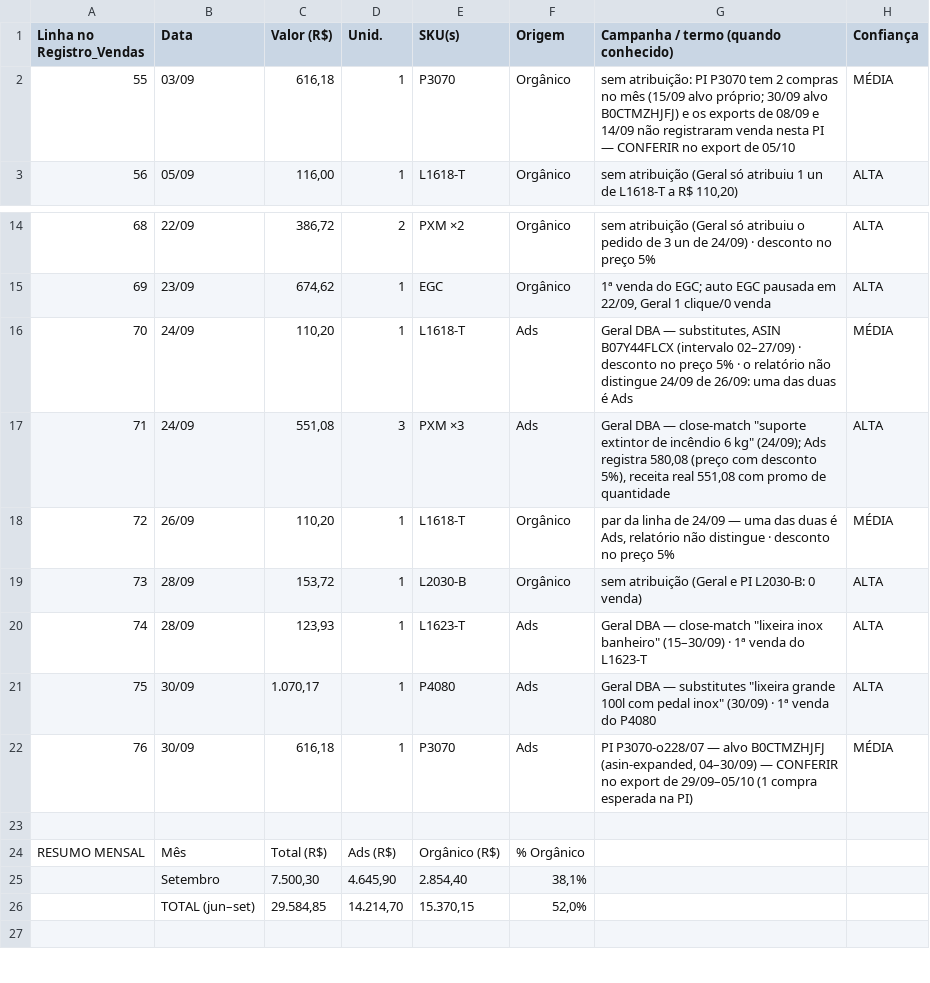
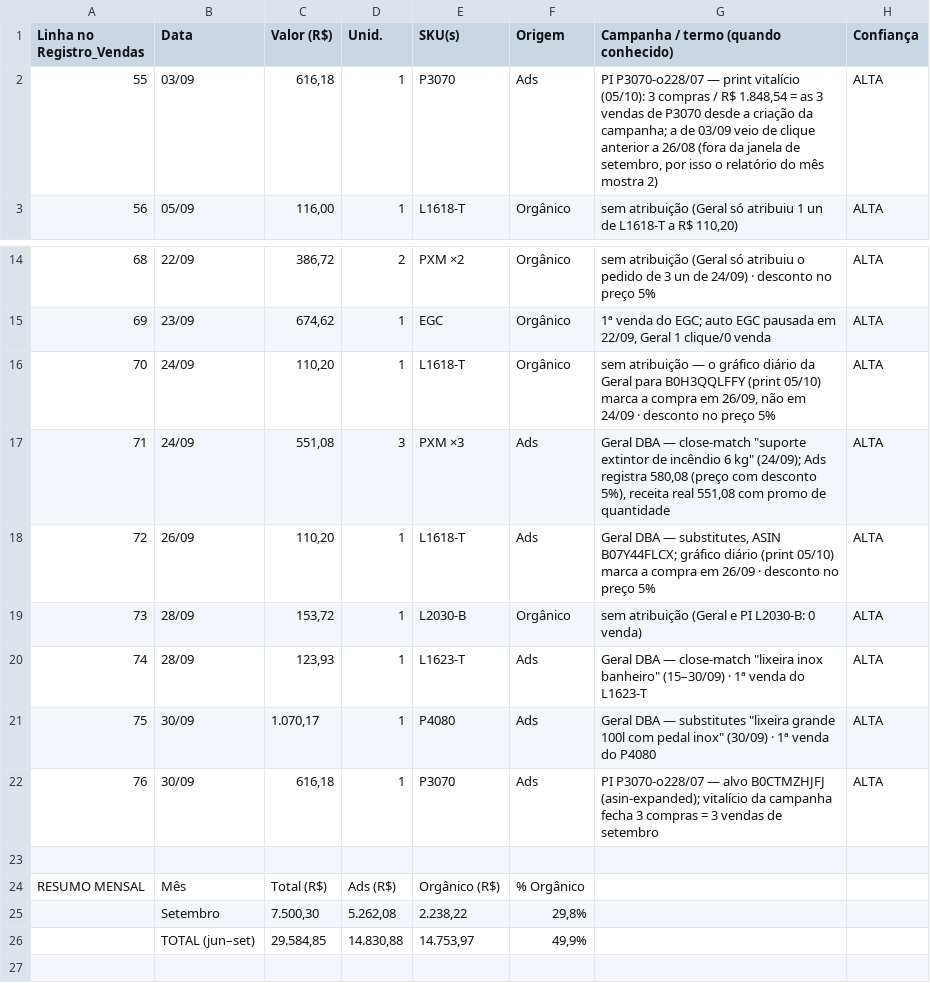
Before and after one commit to WinnetMetais/Marketplaces---Leo, a CSV file: dados/PROPOSTA_Livro_setembro.csv, drawn as a sheet; only a part is shown, gaps mark what is left out.

```diff
--- a/dados/PROPOSTA_Livro_setembro.csv
+++ b/dados/PROPOSTA_Livro_setembro.csv
@@ -1,3 +1,3 @@
 Linha no Registro_Vendas;Data;Valor (R$);Unid.;SKU(s);Origem;Campanha / termo (quando conhecido);Confiança
-55;03/09;616,18;1;P3070;Orgânico;"sem atribuição: PI P3070 tem 2 compras no mês (15/09 alvo próprio; 30/09 alvo B0CTMZHJFJ) e os exports de 08/09 e 14/09 não registraram venda nesta PI — CONFERIR no export de 05/10";MÉDIA
+55;03/09;616,18;1;P3070;Ads;"PI P3070-o228/07 — print vitalício (05/10): 3 compras / R$ 1.848,54 = as 3 vendas de P3070 desde a criação da campanha; a de 03/09 veio de clique anterior a 26/08 (fora da janela de setembro, por isso o relatório do mês mostra 2)";ALTA
 56;05/09;116,00;1;L1618-T;Orgânico;sem atribuição (Geral só atribuiu 1 un de L1618-T a R$ 110,20);ALTA
@@ -15,5 +15,5 @@
 69;23/09;674,62;1;EGC;Orgânico;"1ª venda do EGC; auto EGC pausada em 22/09, Geral 1 clique/0 venda";ALTA
-70;24/09;110,20;1;L1618-T;Ads;Geral DBA — substitutes, ASIN B07Y44FLCX (intervalo 02–27/09) · desconto no preço 5% · o relatório não distingue 24/09 de 26/09: uma das duas é Ads;MÉDIA
+70;24/09;110,20;1;L1618-T;Orgânico;sem atribuição — o gráfico diário da Geral para B0H3QQLFFY (print 05/10) marca a compra em 26/09, não em 24/09 · desconto no preço 5%;ALTA
 71;24/09;551,08;3;PXM ×3;Ads;"Geral DBA — close-match ""suporte extintor de incêndio 6 kg"" (24/09); Ads registra 580,08 (preço com desconto 5%), receita real 551,08 com promo de quantidade";ALTA
-72;26/09;110,20;1;L1618-T;Orgânico;par da linha de 24/09 — uma das duas é Ads, relatório não distingue · desconto no preço 5%;MÉDIA
+72;26/09;110,20;1;L1618-T;Ads;"Geral DBA — substitutes, ASIN B07Y44FLCX; gráfico diário (print 05/10) marca a compra em 26/09 · desconto no preço 5%";ALTA
 73;28/09;153,72;1;L2030-B;Orgânico;sem atribuição (Geral e PI L2030-B: 0 venda);ALTA
@@ -21,7 +21,7 @@
 75;30/09;1.070,17;1;P4080;Ads;"Geral DBA — substitutes ""lixeira grande 100l com pedal inox"" (30/09) · 1ª venda do P4080";ALTA
-76;30/09;616,18;1;P3070;Ads;PI P3070-o228/07 — alvo B0CTMZHJFJ (asin-expanded, 04–30/09) — CONFERIR no export de 29/09–05/10 (1 compra esperada na PI);MÉDIA
+76;30/09;616,18;1;P3070;Ads;"PI P3070-o228/07 — alvo B0CTMZHJFJ (asin-expanded); vitalício da campanha fecha 3 compras = 3 vendas de setembro";ALTA
 
 RESUMO MENSAL;Mês;Total (R$);Ads (R$);Orgânico (R$);% Orgânico
-;Setembro;7.500,30;4.645,90;2.854,40;38,1%
-;TOTAL (jun–set);29.584,85;14.214,70;15.370,15;52,0%
+;Setembro;7.500,30;5.262,08;2.238,22;29,8%
+;TOTAL (jun–set);29.584,85;14.830,88;14.753,97;49,9%
 
```
Also changed, not shown: dados/PROPOSTA_Origem_Registro_Vendas_set.csv, 5 other files.
